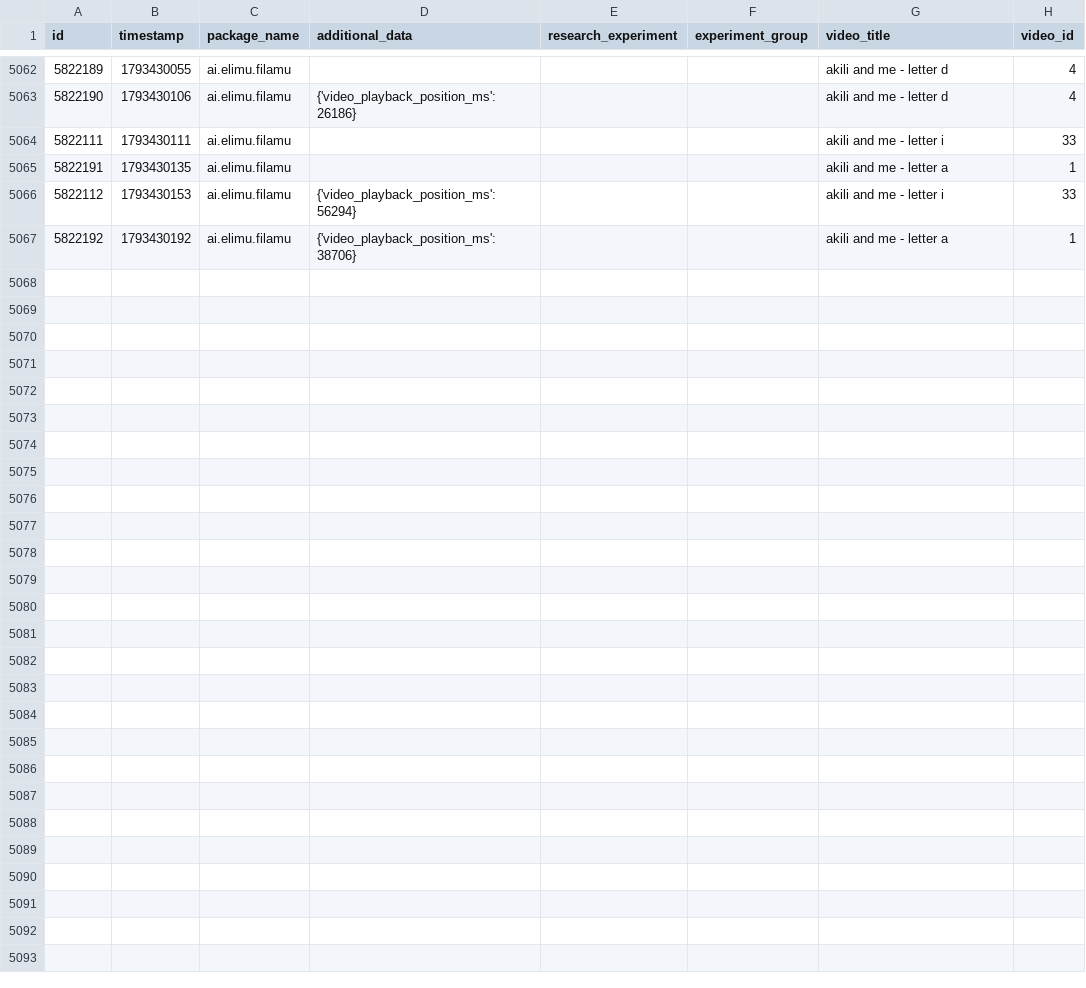
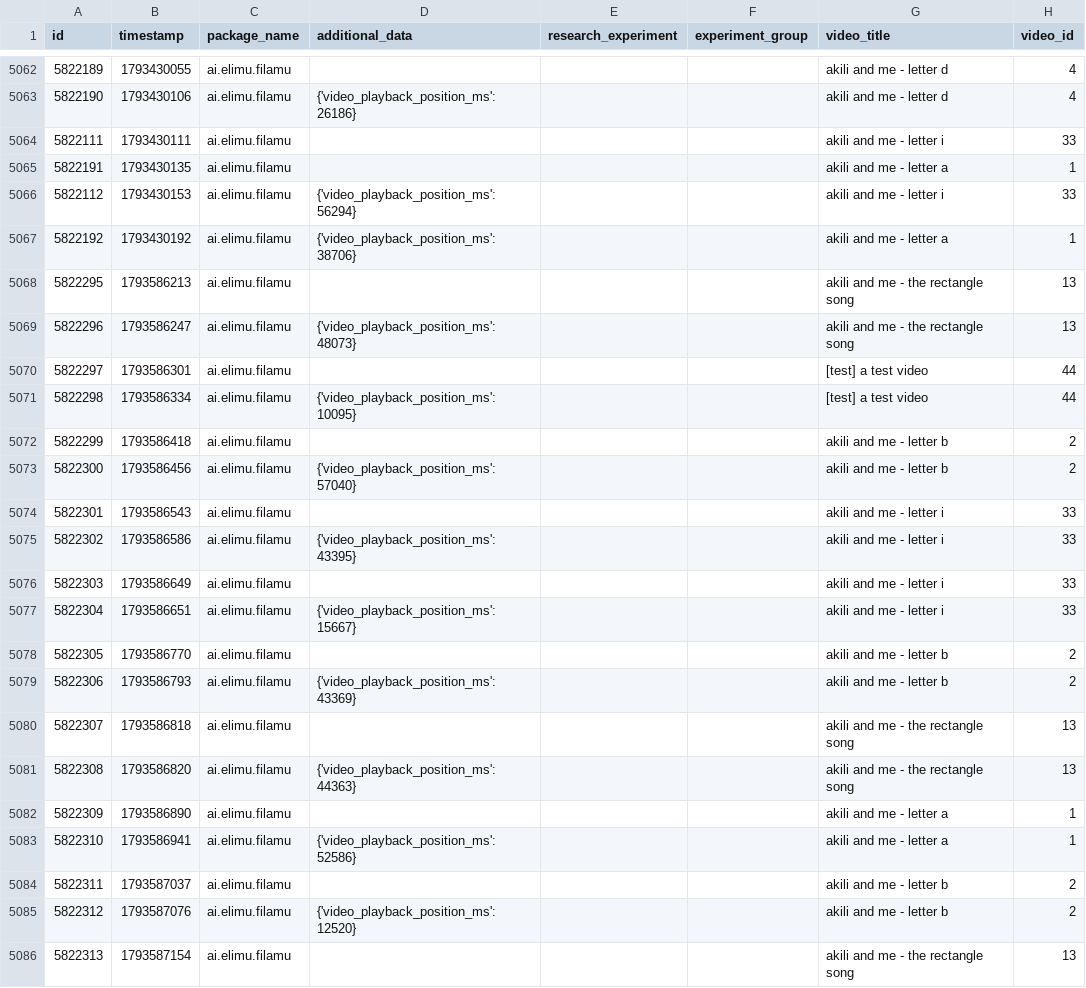
Before and after one commit to elimu-ai/ml-datasets, a CSV file: lang-ENG/student-id-6/video-learning-events.csv, drawn as a sheet; only a part is shown, gaps mark what is left out; the diff covers the shown part only.

```diff
--- a/lang-ENG/student-id-6/video-learning-events.csv
+++ b/lang-ENG/student-id-6/video-learning-events.csv
@@ -5067 +5067,20 @@ id,timestamp,package_name,additional_data,research_experiment,experiment_group,v
 5822192,1793430192,ai.elimu.filamu,{'video_playback_position_ms': 38706},,,akili and me - letter a,1
+5822295,1793586213,ai.elimu.filamu,,,,akili and me - the rectangle song,13
+5822296,1793586247,ai.elimu.filamu,{'video_playback_position_ms': 48073},,,akili and me - the rectangle song,13
+5822297,1793586301,ai.elimu.filamu,,,,[test] a test video,44
+5822298,1793586334,ai.elimu.filamu,{'video_playback_position_ms': 10095},,,[test] a test video,44
+5822299,1793586418,ai.elimu.filamu,,,,akili and me - letter b,2
+5822300,1793586456,ai.elimu.filamu,{'video_playback_position_ms': 57040},,,akili and me - letter b,2
+5822301,1793586543,ai.elimu.filamu,,,,akili and me - letter i,33
+5822302,1793586586,ai.elimu.filamu,{'video_playback_position_ms': 43395},,,akili and me - letter i,33
+5822303,1793586649,ai.elimu.filamu,,,,akili and me - letter i,33
+5822304,1793586651,ai.elimu.filamu,{'video_playback_position_ms': 15667},,,akili and me - letter i,33
+5822305,1793586770,ai.elimu.filamu,,,,akili and me - letter b,2
+5822306,1793586793,ai.elimu.filamu,{'video_playback_position_ms': 43369},,,akili and me - letter b,2
+5822307,1793586818,ai.elimu.filamu,,,,akili and me - the rectangle song,13
+5822308,1793586820,ai.elimu.filamu,{'video_playback_position_ms': 44363},,,akili and me - the rectangle song,13
+5822309,1793586890,ai.elimu.filamu,,,,akili and me - letter a,1
+5822310,1793586941,ai.elimu.filamu,{'video_playback_position_ms': 52586},,,akili and me - letter a,1
+5822311,1793587037,ai.elimu.filamu,,,,akili and me - letter b,2
+5822312,1793587076,ai.elimu.filamu,{'video_playback_position_ms': 12520},,,akili and me - letter b,2
+5822313,1793587154,ai.elimu.filamu,,,,akili and me - the rectangle song,13
```
Also changed, not shown: 17 added rows elsewhere in this file, lang-ENG/student-id-5/video-learning-events.csv, lang-ENG/student-id-7/video-learning-events.csv, 7 other files.
